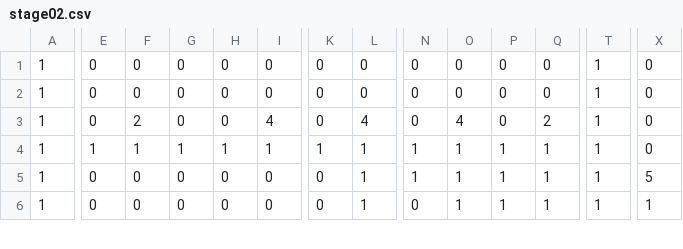
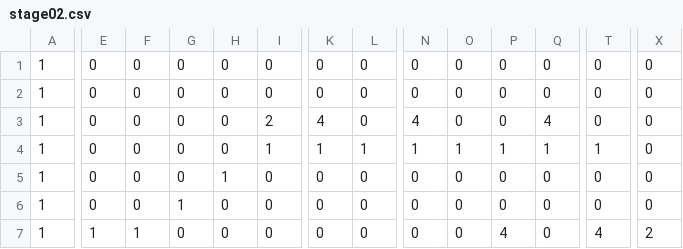
Before and after one commit to reizi-ara/Duel, a CSV file: Project1/Project1/stage02.csv, drawn as a sheet; only a part is shown, gaps mark what is left out; rows hold the shown columns only; the diff covers the shown part only; the diff names each change by its address in the sheet, - before the commit and + after, or states it on an @@ line.

Commit message:
stage02~05.csv変更

```diff
--- a/Project1/Project1/stage02.csv
+++ b/Project1/Project1/stage02.csv
-T1:T3: 1
+T1:T3: 0
-F3: 2
+F3: 0
-I3: 4
+I3: 2
-K3: 0
+K3: 4
-L3: 4
+L3: 0
-N3: 0
+N3: 4
-O3: 4
+O3: 0
-Q3: 2
+Q3: 4
-E4: 1
+E4: 0
-F4: 1
+F4: 0
-G4: 1
+G4: 0
-H4: 1
+H4: 0
-H5: 0
+H5: 1
-L5:L6: 1
+L5:L6: 0
-N5: 1
+N5: 0
-O5:O6: 1
+O5:O6: 0
-P5:P6: 1
+P5:P6: 0
-Q5:Q6: 1
+Q5:Q6: 0
-T5:T6: 1
+T5:T6: 0
-X5: 5
+X5: 0
-G6: 0
+G6: 1
-X6: 1
+X6: 0
+row 7: 1 | 1 | 1 | 0 | 0 | 0 | 0 | 0 | 0 | 0 | 4 | 0 | 4 | 2
```
Also changed, not shown: 1 removed row and 117 edited cells elsewhere in this file, Project1/Project1/stage03.csv, Project1/Project1/stage04.csv, 3 other files.
